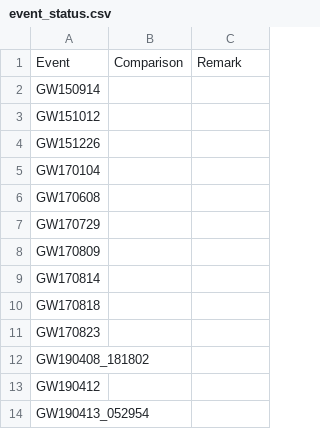
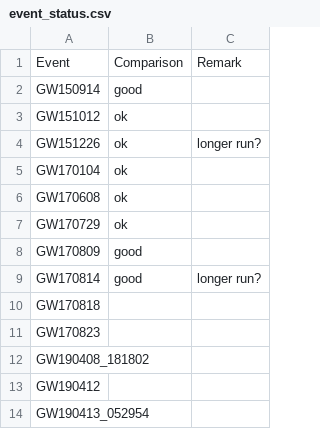
Before and after one commit to kazewong/jim_GWTC3, a CSV file: event_status.csv, drawn as a sheet; only a part is shown.

Commit message:
Update event_status.csv

```diff
--- a/event_status.csv
+++ b/event_status.csv
@@ -1,10 +1,10 @@
 Event,Comparison,Remark
-GW150914,,
-GW151012,,
-GW151226,,
-GW170104,,
-GW170608,,
-GW170729,,
-GW170809,,
-GW170814,,
+GW150914,good,
+GW151012,ok,
+GW151226,ok,longer run?
+GW170104,ok,
+GW170608,ok,
+GW170729,ok,
+GW170809,good,
+GW170814,good, longer run?
 GW170818,,
```
